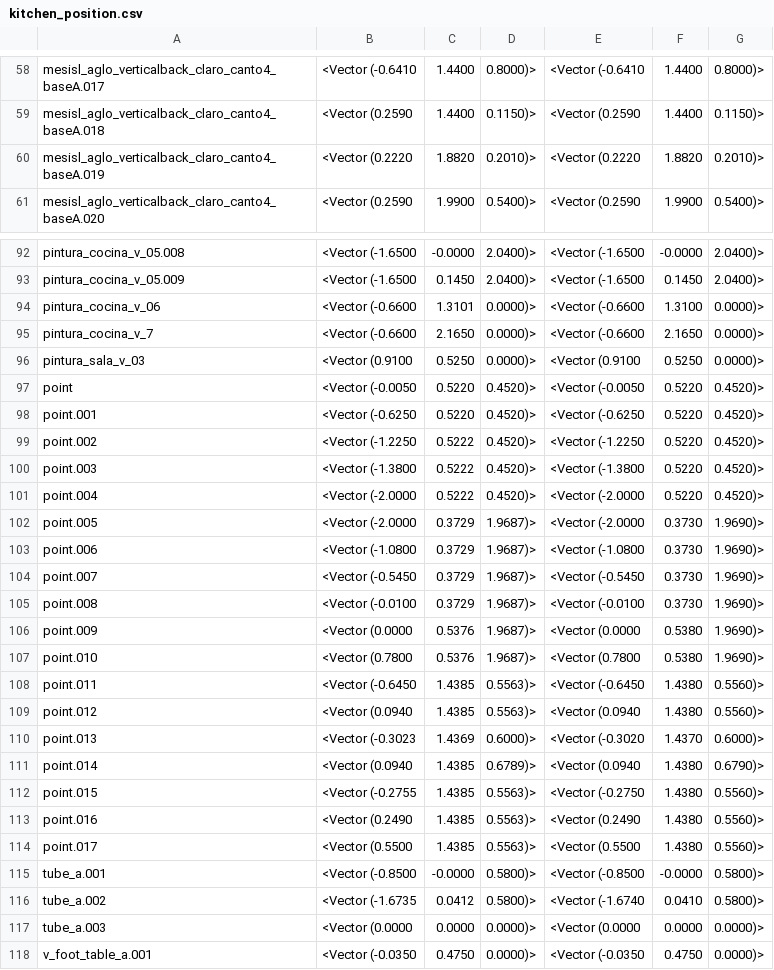
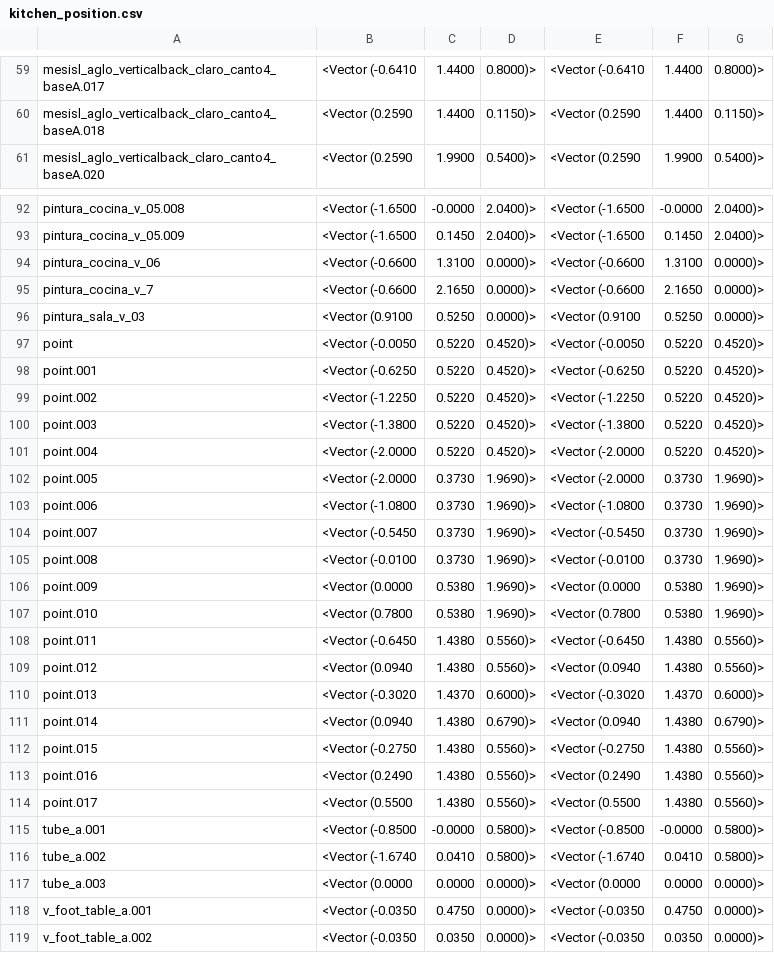
Before and after one commit to poxstone/apto_3d, a CSV file: csv_data/kitchen_position.csv, drawn as a sheet; only a part is shown, gaps mark what is left out; the shorter side is filled out with more unchanged rows; the diff covers the shown part only.

```diff
--- a/csv_data/kitchen_position.csv
+++ b/csv_data/kitchen_position.csv
@@ -59,3 +60,2 @@ mesisl_aglo_verticalback_claro_canto4_baseA.017,<Vector (-0.6410, 1.4400, 0.8000
 mesisl_aglo_verticalback_claro_canto4_baseA.018,<Vector (0.2590, 1.4400, 0.1150)>,<Vector (0.2590, 1.4400, 0.1150)>
-mesisl_aglo_verticalback_claro_canto4_baseA.019,<Vector (0.2220, 1.8820, 0.2010)>,<Vector (0.2220, 1.8820, 0.2010)>
 mesisl_aglo_verticalback_claro_canto4_baseA.020,<Vector (0.2590, 1.9900, 0.5400)>,<Vector (0.2590, 1.9900, 0.5400)>
@@ -93,3 +93,3 @@ pintura_cocina_v_05.008,<Vector (-1.6500, -0.0000, 2.0400)>,<Vector (-1.6500, -0
 pintura_cocina_v_05.009,<Vector (-1.6500, 0.1450, 2.0400)>,<Vector (-1.6500, 0.1450, 2.0400)>
-pintura_cocina_v_06,<Vector (-0.6600, 1.3101, 0.0000)>,<Vector (-0.6600, 1.3100, 0.0000)>
+pintura_cocina_v_06,<Vector (-0.6600, 1.3100, 0.0000)>,<Vector (-0.6600, 1.3100, 0.0000)>
 pintura_cocina_v_7,<Vector (-0.6600, 2.1650, 0.0000)>,<Vector (-0.6600, 2.1650, 0.0000)>
@@ -98,20 +98,20 @@ point,<Vector (-0.0050, 0.5220, 0.4520)>,<Vector (-0.0050, 0.5220, 0.4520)>
 point.001,<Vector (-0.6250, 0.5220, 0.4520)>,<Vector (-0.6250, 0.5220, 0.4520)>
-point.002,<Vector (-1.2250, 0.5222, 0.4520)>,<Vector (-1.2250, 0.5220, 0.4520)>
-point.003,<Vector (-1.3800, 0.5222, 0.4520)>,<Vector (-1.3800, 0.5220, 0.4520)>
-point.004,<Vector (-2.0000, 0.5222, 0.4520)>,<Vector (-2.0000, 0.5220, 0.4520)>
-point.005,<Vector (-2.0000, 0.3729, 1.9687)>,<Vector (-2.0000, 0.3730, 1.9690)>
-point.006,<Vector (-1.0800, 0.3729, 1.9687)>,<Vector (-1.0800, 0.3730, 1.9690)>
-point.007,<Vector (-0.5450, 0.3729, 1.9687)>,<Vector (-0.5450, 0.3730, 1.9690)>
-point.008,<Vector (-0.0100, 0.3729, 1.9687)>,<Vector (-0.0100, 0.3730, 1.9690)>
-point.009,<Vector (0.0000, 0.5376, 1.9687)>,<Vector (0.0000, 0.5380, 1.9690)>
-point.010,<Vector (0.7800, 0.5376, 1.9687)>,<Vector (0.7800, 0.5380, 1.9690)>
-point.011,<Vector (-0.6450, 1.4385, 0.5563)>,<Vector (-0.6450, 1.4380, 0.5560)>
-point.012,<Vector (0.0940, 1.4385, 0.5563)>,<Vector (0.0940, 1.4380, 0.5560)>
-point.013,<Vector (-0.3023, 1.4369, 0.6000)>,<Vector (-0.3020, 1.4370, 0.6000)>
-point.014,<Vector (0.0940, 1.4385, 0.6789)>,<Vector (0.0940, 1.4380, 0.6790)>
-point.015,<Vector (-0.2755, 1.4385, 0.5563)>,<Vector (-0.2750, 1.4380, 0.5560)>
-point.016,<Vector (0.2490, 1.4385, 0.5563)>,<Vector (0.2490, 1.4380, 0.5560)>
-point.017,<Vector (0.5500, 1.4385, 0.5563)>,<Vector (0.5500, 1.4380, 0.5560)>
+point.002,<Vector (-1.2250, 0.5220, 0.4520)>,<Vector (-1.2250, 0.5220, 0.4520)>
+point.003,<Vector (-1.3800, 0.5220, 0.4520)>,<Vector (-1.3800, 0.5220, 0.4520)>
+point.004,<Vector (-2.0000, 0.5220, 0.4520)>,<Vector (-2.0000, 0.5220, 0.4520)>
+point.005,<Vector (-2.0000, 0.3730, 1.9690)>,<Vector (-2.0000, 0.3730, 1.9690)>
+point.006,<Vector (-1.0800, 0.3730, 1.9690)>,<Vector (-1.0800, 0.3730, 1.9690)>
+point.007,<Vector (-0.5450, 0.3730, 1.9690)>,<Vector (-0.5450, 0.3730, 1.9690)>
+point.008,<Vector (-0.0100, 0.3730, 1.9690)>,<Vector (-0.0100, 0.3730, 1.9690)>
+point.009,<Vector (0.0000, 0.5380, 1.9690)>,<Vector (0.0000, 0.5380, 1.9690)>
+point.010,<Vector (0.7800, 0.5380, 1.9690)>,<Vector (0.7800, 0.5380, 1.9690)>
+point.011,<Vector (-0.6450, 1.4380, 0.5560)>,<Vector (-0.6450, 1.4380, 0.5560)>
+point.012,<Vector (0.0940, 1.4380, 0.5560)>,<Vector (0.0940, 1.4380, 0.5560)>
+point.013,<Vector (-0.3020, 1.4370, 0.6000)>,<Vector (-0.3020, 1.4370, 0.6000)>
+point.014,<Vector (0.0940, 1.4380, 0.6790)>,<Vector (0.0940, 1.4380, 0.6790)>
+point.015,<Vector (-0.2750, 1.4380, 0.5560)>,<Vector (-0.2750, 1.4380, 0.5560)>
+point.016,<Vector (0.2490, 1.4380, 0.5560)>,<Vector (0.2490, 1.4380, 0.5560)>
+point.017,<Vector (0.5500, 1.4380, 0.5560)>,<Vector (0.5500, 1.4380, 0.5560)>
 tube_a.001,<Vector (-0.8500, -0.0000, 0.5800)>,<Vector (-0.8500, -0.0000, 0.5800)>
-tube_a.002,<Vector (-1.6735, 0.0412, 0.5800)>,<Vector (-1.6740, 0.0410, 0.5800)>
+tube_a.002,<Vector (-1.6740, 0.0410, 0.5800)>,<Vector (-1.6740, 0.0410, 0.5800)>
 tube_a.003,<Vector (0.0000, 0.0000, 0.0000)>,<Vector (0.0000, 0.0000, 0.0000)>
```
Also changed, not shown: 2 added rows, 1 removed row and 32 edited cells elsewhere in this file, csv_data/kitchen_replaced.csv, 4 other files.
